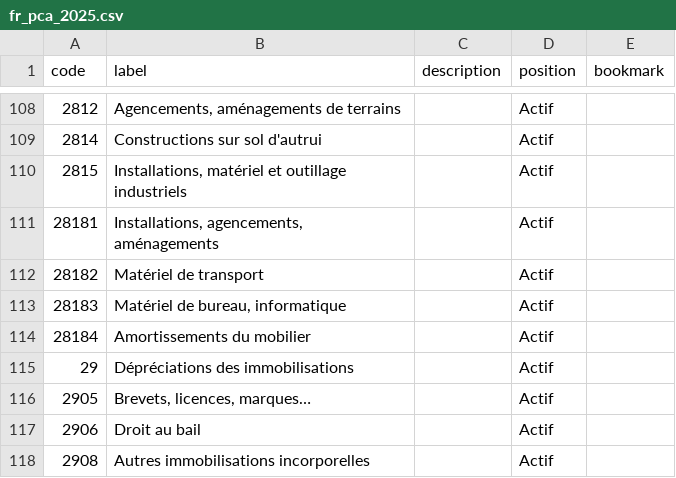
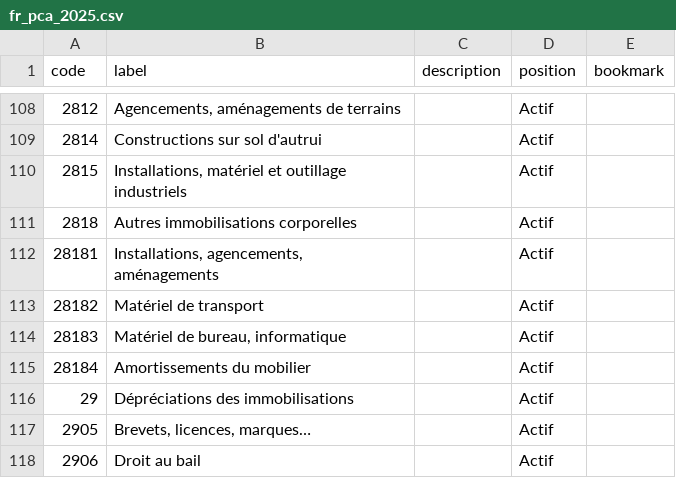
Before and after one commit to paheko/paheko, a CSV file: src/include/data/charts/fr_pca_2025.csv, drawn as a sheet; only a part is shown, gaps mark what is left out; the shorter side is filled out with more unchanged rows.

```diff
--- a/src/include/data/charts/fr_pca_2025.csv
+++ b/src/include/data/charts/fr_pca_2025.csv
@@ -110,2 +110,3 @@ code,label,description,position,bookmark
 2815,"Installations, matériel et outillage industriels",,Actif,
+2818,Autres immobilisations corporelles,,Actif,
 28181,"Installations, agencements, aménagements",,Actif,
```
Also changed, not shown: 2 other files.
